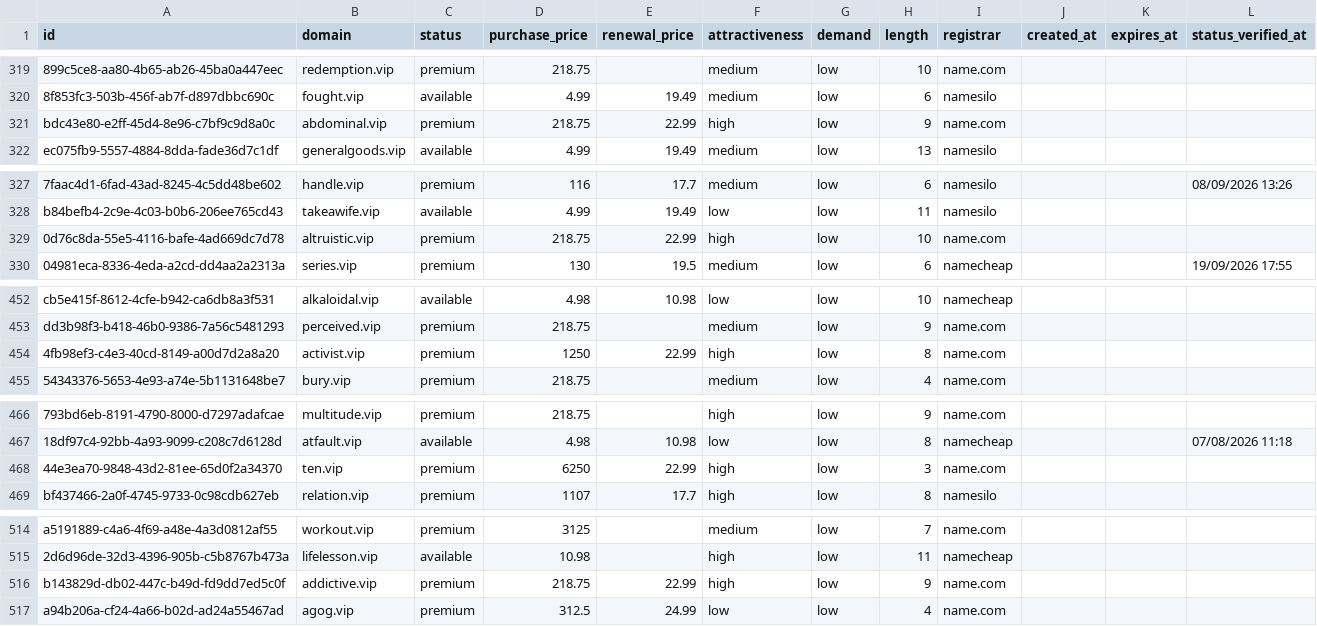
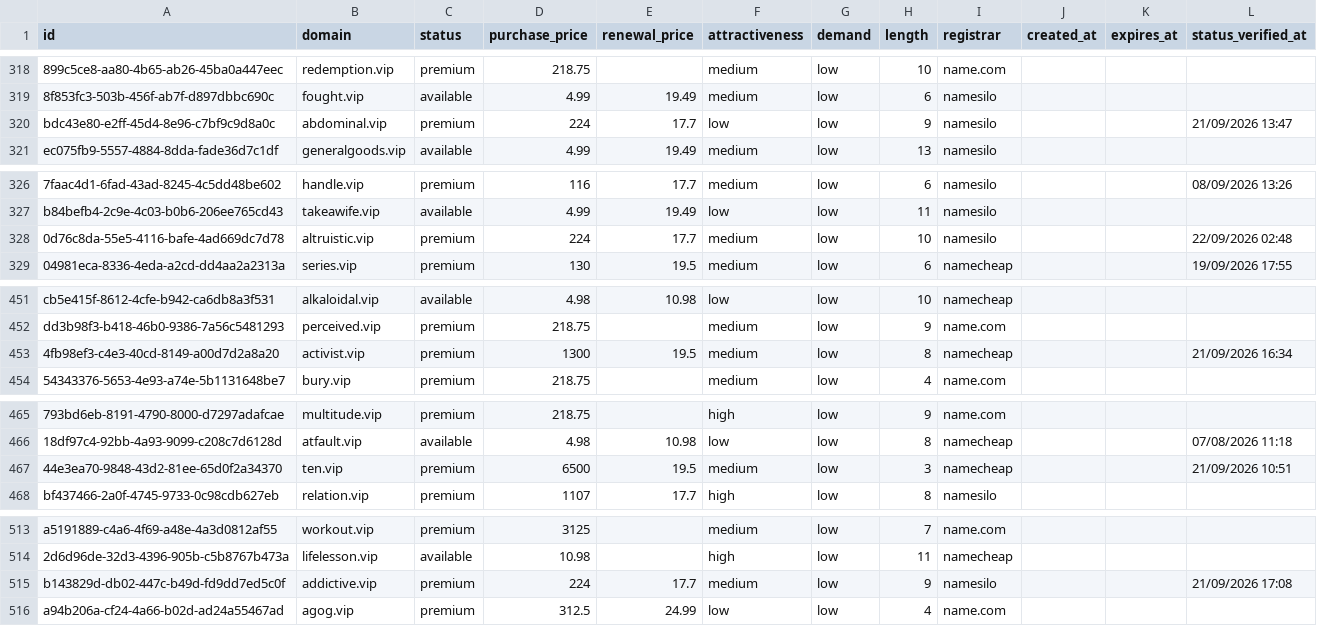
Before and after one commit to UniqueDomains/vip-oneword-domains, a CSV file: vip.csv, drawn as a sheet; only a part is shown, gaps mark what is left out; addresses are those after the commit; the diff covers the shown part only; the diff names each change by its address in the sheet, - before the commit and + after, or states it on an @@ line.

```diff
--- a/vip.csv
+++ b/vip.csv
-D320 (purchase_price): 218.75
+D320 (purchase_price): 224
-E320 (renewal_price): 22.99
+E320 (renewal_price): 17.7
-F320 (attractiveness): high
+F320 (attractiveness): low
-I320 (registrar): name.com
+I320 (registrar): namesilo
-L320 (status_verified_at): (empty)
+L320 (status_verified_at): 21/09/2026 13:47
-D328 (purchase_price): 218.75
+D328 (purchase_price): 224
-E328 (renewal_price): 22.99
+E328 (renewal_price): 17.7
-F328 (attractiveness): high
+F328 (attractiveness): medium
-I328 (registrar): name.com
+I328 (registrar): namesilo
-L328 (status_verified_at): (empty)
+L328 (status_verified_at): 22/09/2026 02:48
-D453 (purchase_price): 1250
+D453 (purchase_price): 1300
-E453 (renewal_price): 22.99
+E453 (renewal_price): 19.5
-F453 (attractiveness): high
+F453 (attractiveness): medium
-I453 (registrar): name.com
+I453 (registrar): namecheap
-L453 (status_verified_at): (empty)
+L453 (status_verified_at): 21/09/2026 16:34
-D467 (purchase_price): 6250
+D467 (purchase_price): 6500
-E467 (renewal_price): 22.99
+E467 (renewal_price): 19.5
-F467 (attractiveness): high
+F467 (attractiveness): medium
-I467 (registrar): name.com
+I467 (registrar): namecheap
-L467 (status_verified_at): (empty)
+L467 (status_verified_at): 21/09/2026 10:51
-D515 (purchase_price): 218.75
+D515 (purchase_price): 224
-E515 (renewal_price): 22.99
+E515 (renewal_price): 17.7
-F515 (attractiveness): high
+F515 (attractiveness): medium
-I515 (registrar): name.com
+I515 (registrar): namesilo
-L515 (status_verified_at): (empty)
+L515 (status_verified_at): 21/09/2026 17:08
```
Also changed, not shown: 1 added row, 1 removed row and 79 edited cells elsewhere in this file, 4 other files.
